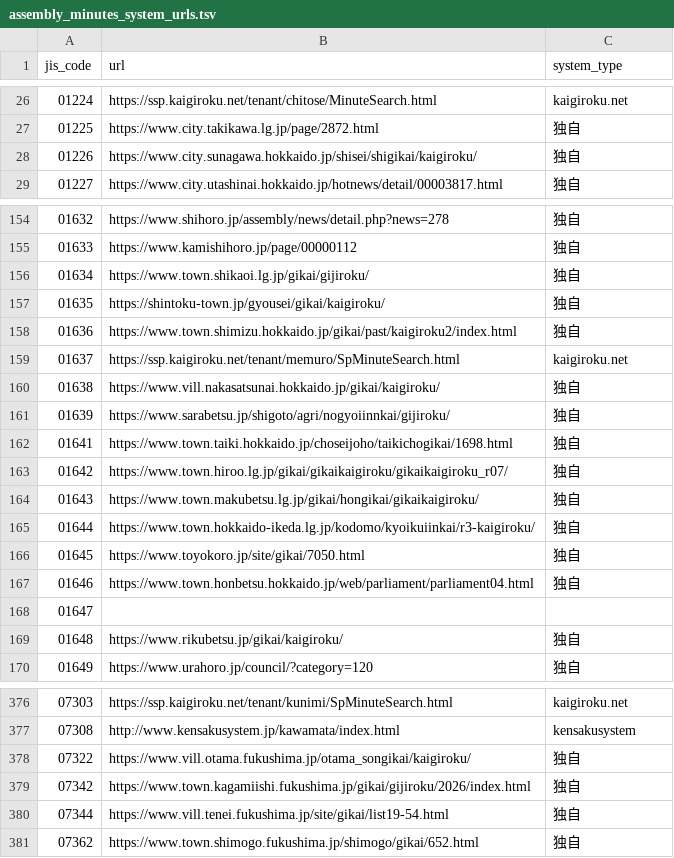
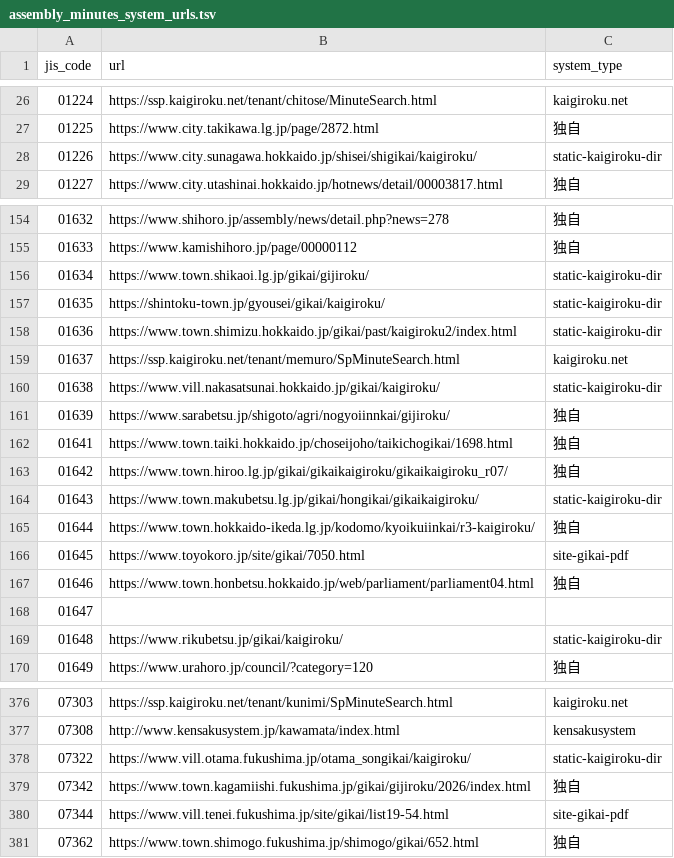
Before and after one commit to mimidesunya/miyabe-tools, a TSV file: data/municipalities/assembly_minutes_system_urls.tsv, drawn as a sheet; only a part is shown, gaps mark what is left out; the diff covers the shown part only.

```diff
--- a/data/municipalities/assembly_minutes_system_urls.tsv
+++ b/data/municipalities/assembly_minutes_system_urls.tsv
@@ -27,3 +27,3 @@ jis_code	url	system_type
 01225	https://www.city.takikawa.lg.jp/page/2872.html	独自
-01226	https://www.city.sunagawa.hokkaido.jp/shisei/shigikai/kaigiroku/	独自
+01226	https://www.city.sunagawa.hokkaido.jp/shisei/shigikai/kaigiroku/	static-kaigiroku-dir
 01227	https://www.city.utashinai.hokkaido.jp/hotnews/detail/00003817.html	独自
@@ -155,7 +155,7 @@ jis_code	url	system_type
 01633	https://www.kamishihoro.jp/page/00000112	独自
-01634	https://www.town.shikaoi.lg.jp/gikai/gijiroku/	独自
-01635	https://shintoku-town.jp/gyousei/gikai/kaigiroku/	独自
-01636	https://www.town.shimizu.hokkaido.jp/gikai/past/kaigiroku2/index.html	独自
+01634	https://www.town.shikaoi.lg.jp/gikai/gijiroku/	static-kaigiroku-dir
+01635	https://shintoku-town.jp/gyousei/gikai/kaigiroku/	static-kaigiroku-dir
+01636	https://www.town.shimizu.hokkaido.jp/gikai/past/kaigiroku2/index.html	static-kaigiroku-dir
 01637	https://ssp.kaigiroku.net/tenant/memuro/SpMinuteSearch.html	kaigiroku.net
-01638	https://www.vill.nakasatsunai.hokkaido.jp/gikai/kaigiroku/	独自
+01638	https://www.vill.nakasatsunai.hokkaido.jp/gikai/kaigiroku/	static-kaigiroku-dir
 01639	https://www.sarabetsu.jp/shigoto/agri/nogyoiinnkai/gijiroku/	独自
@@ -163,8 +163,8 @@ jis_code	url	system_type
 01642	https://www.town.hiroo.lg.jp/gikai/gikaikaigiroku/gikaikaigiroku_r07/	独自
-01643	https://www.town.makubetsu.lg.jp/gikai/hongikai/gikaikaigiroku/	独自
+01643	https://www.town.makubetsu.lg.jp/gikai/hongikai/gikaikaigiroku/	static-kaigiroku-dir
 01644	https://www.town.hokkaido-ikeda.lg.jp/kodomo/kyoikuiinkai/r3-kaigiroku/	独自
-01645	https://www.toyokoro.jp/site/gikai/7050.html	独自
+01645	https://www.toyokoro.jp/site/gikai/7050.html	site-gikai-pdf
 01646	https://www.town.honbetsu.hokkaido.jp/web/parliament/parliament04.html	独自
 01647		
-01648	https://www.rikubetsu.jp/gikai/kaigiroku/	独自
+01648	https://www.rikubetsu.jp/gikai/kaigiroku/	static-kaigiroku-dir
 01649	https://www.urahoro.jp/council/?category=120	独自
@@ -377,5 +377,5 @@ jis_code	url	system_type
 07308	http://www.kensakusystem.jp/kawamata/index.html	kensakusystem
-07322	https://www.vill.otama.fukushima.jp/otama_songikai/kaigiroku/	独自
+07322	https://www.vill.otama.fukushima.jp/otama_songikai/kaigiroku/	static-kaigiroku-dir
 07342	https://www.town.kagamiishi.fukushima.jp/gikai/gijiroku/2026/index.html	独自
-07344	https://www.vill.tenei.fukushima.jp/site/gikai/list19-54.html	独自
+07344	https://www.vill.tenei.fukushima.jp/site/gikai/list19-54.html	site-gikai-pdf
 07362	https://www.town.shimogo.fukushima.jp/shimogo/gikai/652.html	独自
```
Also changed, not shown: 39 edited cells elsewhere in this file, 16 other files.
